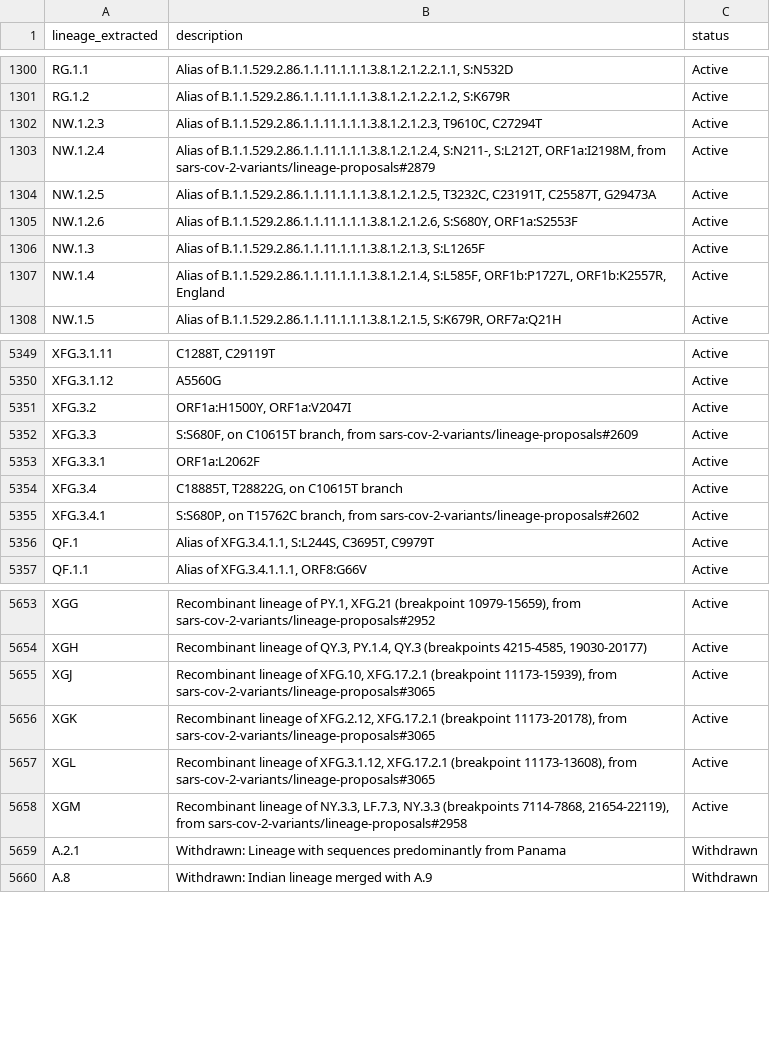
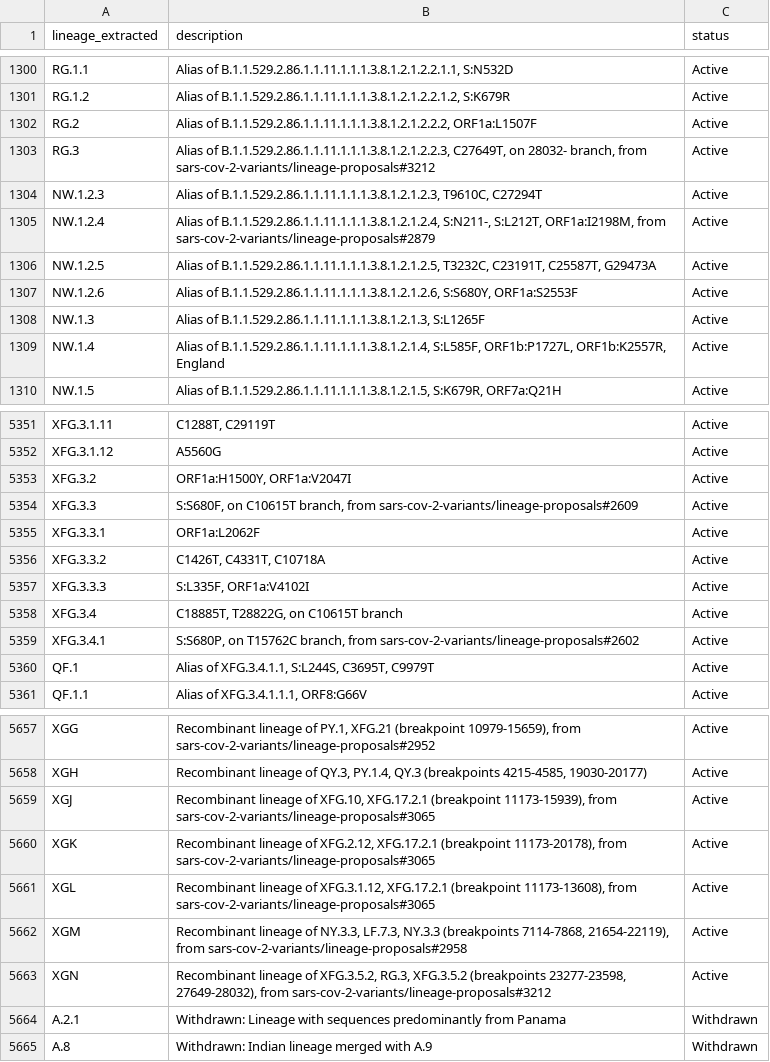
Before and after one commit to NW-PaGe/lineage_classifications, a CSV file: data/lineages.csv, drawn as a sheet; only a part is shown, gaps mark what is left out.

Commit message:
Commit from GitHub Actions (Lineages Pipeline)

```diff
--- a/data/lineages.csv
+++ b/data/lineages.csv
@@ -1301,2 +1301,4 @@ RG.1.1,"Alias of B.1.1.529.2.86.1.1.11.1.1.1.3.8.1.2.1.2.2.1.1, S:N532D",Active
 RG.1.2,"Alias of B.1.1.529.2.86.1.1.11.1.1.1.3.8.1.2.1.2.2.1.2, S:K679R",Active
+RG.2,"Alias of B.1.1.529.2.86.1.1.11.1.1.1.3.8.1.2.1.2.2.2, ORF1a:L1507F",Active
+RG.3,"Alias of B.1.1.529.2.86.1.1.11.1.1.1.3.8.1.2.1.2.2.3, C27649T, on 28032- branch, from sars-cov-2-variants/lineage-proposals#3212",Active
 NW.1.2.3,"Alias of B.1.1.529.2.86.1.1.11.1.1.1.3.8.1.2.1.2.3, T9610C, C27294T",Active
@@ -5353,2 +5355,4 @@ XFG.3.3,"S:S680F, on C10615T branch, from sars-cov-2-variants/lineage-proposals#
 XFG.3.3.1,ORF1a:L2062F,Active
+XFG.3.3.2,"C1426T, C4331T, C10718A",Active
+XFG.3.3.3,"S:L335F, ORF1a:V4102I",Active
 XFG.3.4,"C18885T, T28822G, on C10615T branch",Active
@@ -5658,2 +5662,3 @@ XGL,"Recombinant lineage of XFG.3.1.12, XFG.17.2.1 (breakpoint 11173-13608), fro
 XGM,"Recombinant lineage of NY.3.3, LF.7.3, NY.3.3 (breakpoints 7114-7868, 21654-22119), from sars-cov-2-variants/lineage-proposals#2958",Active
+XGN,"Recombinant lineage of XFG.3.5.2, RG.3, XFG.3.5.2 (breakpoints 23277-23598, 27649-28032), from sars-cov-2-variants/lineage-proposals#3212",Active
 A.2.1,Withdrawn: Lineage with sequences predominantly from Panama,Withdrawn
```
